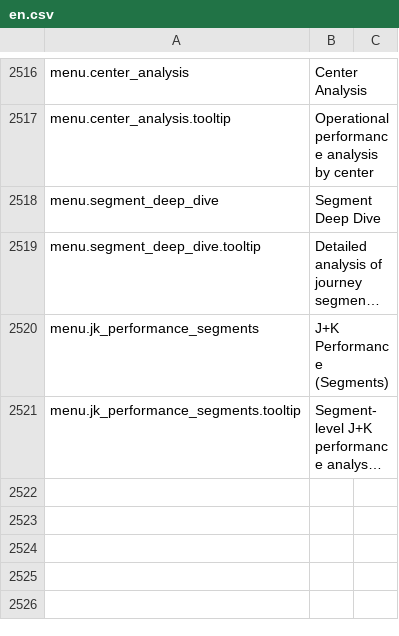
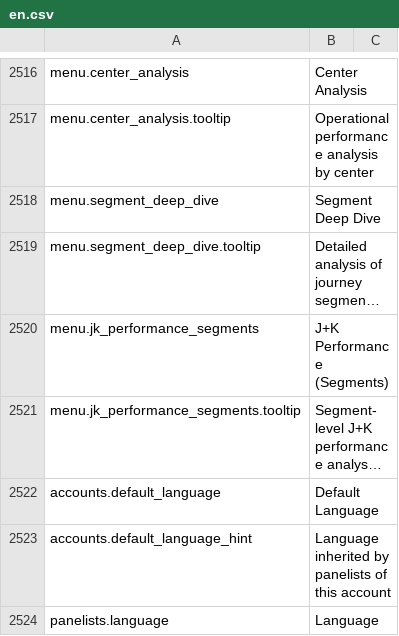
Before and after one commit to IgnacioFernandezSoriano/ONEMS, a CSV file: public/locales/en.csv, drawn as a sheet; only a part is shown, gaps mark what is left out; long unchanged cells end in …; the diff names each change by its address in the sheet, - before the commit and + after, or states it on an @@ line.

```diff
--- a/public/locales/en.csv
+++ b/public/locales/en.csv
+row 2522: accounts.default_language | Default Language
+row 2523: accounts.default_language_hint | Language inherited by panelists of this account
+row 2524: panelists.language | Language
```
Also changed, not shown: public/locales/ar.csv, public/locales/es.csv, 11 other files.
